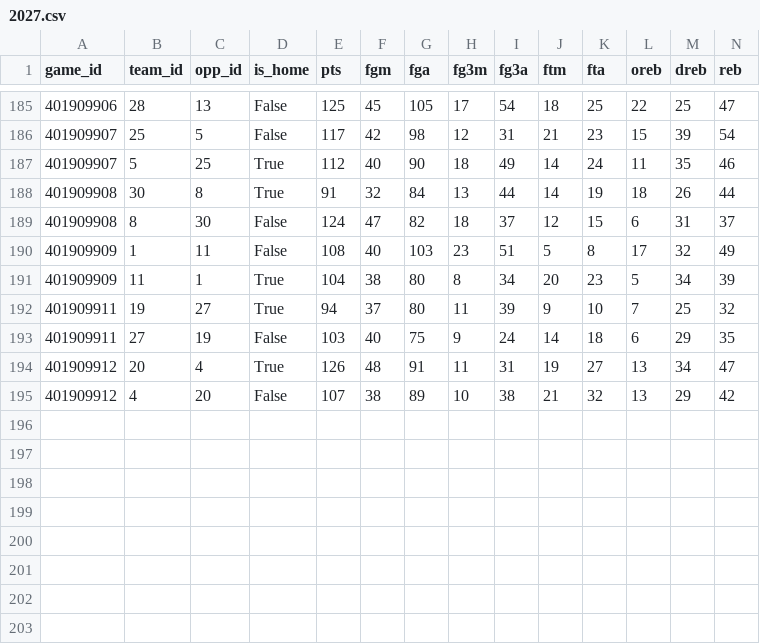
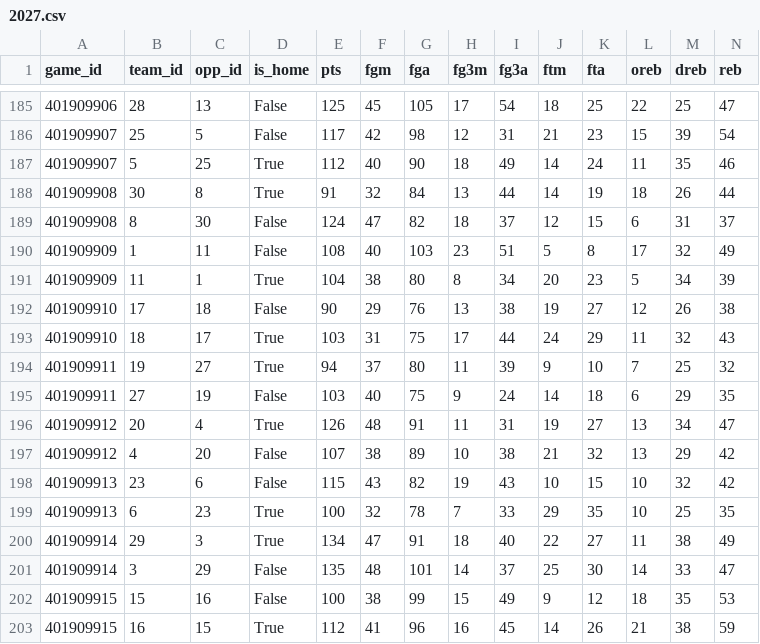
Before and after one commit to martinez-hub/nbaPredicts, a CSV file: data/team_box/2027.csv, drawn as a sheet; only a part is shown, gaps mark what is left out; rows hold the shown columns only; the diff names each change by its address in the sheet, - before the commit and + after, or states it on an @@ line.

```diff
--- a/data/team_box/2027.csv
+++ b/data/team_box/2027.csv
+row 192: 401909910 | 17 | 18 | False | 90 | 29 | 76 | 13 | 38 | 19 | 27 | 12 | 26 | 38
+row 193: 401909910 | 18 | 17 | True | 103 | 31 | 75 | 17 | 44 | 24 | 29 | 11 | 32 | 43
+row 198: 401909913 | 23 | 6 | False | 115 | 43 | 82 | 19 | 43 | 10 | 15 | 10 | 32 | 42
+row 199: 401909913 | 6 | 23 | True | 100 | 32 | 78 | 7 | 33 | 29 | 35 | 10 | 25 | 35
+row 200: 401909914 | 29 | 3 | True | 134 | 47 | 91 | 18 | 40 | 22 | 27 | 11 | 38 | 49
+row 201: 401909914 | 3 | 29 | False | 135 | 48 | 101 | 14 | 37 | 25 | 30 | 14 | 33 | 47
+row 202: 401909915 | 15 | 16 | False | 100 | 38 | 99 | 15 | 49 | 9 | 12 | 18 | 35 | 53
+row 203: 401909915 | 16 | 15 | True | 112 | 41 | 96 | 16 | 45 | 14 | 26 | 21 | 38 | 59
```
Also changed, not shown: data/games/2027.csv, data/odds/2027.csv, 6 other files.
